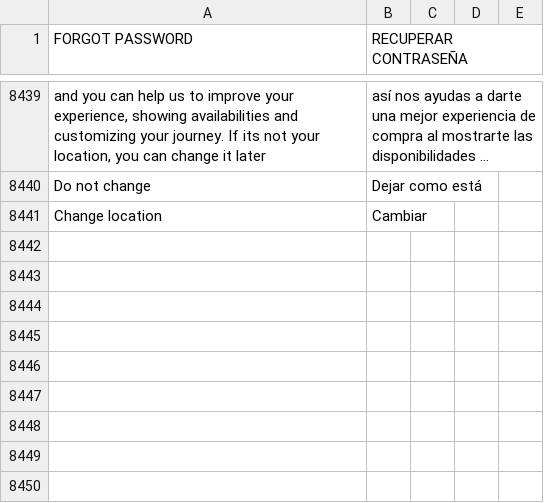
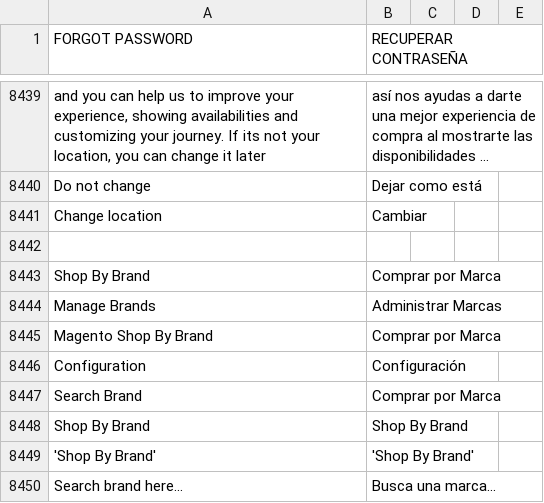
Before and after one commit to Ed-ward-Go/toscana, a CSV file: app/i18n/Aventi/es_co/es_CO.csv, drawn as a sheet; only a part is shown, gaps mark what is left out; long unchanged cells end in …; the diff names each change by its address in the sheet, - before the commit and + after, or states it on an @@ line.

```diff
--- a/app/i18n/Aventi/es_co/es_CO.csv
+++ b/app/i18n/Aventi/es_co/es_CO.csv
+row 8442: (empty)
+row 8443: Shop By Brand | Comprar por Marca
+row 8444: Manage Brands | Administrar Marcas
+row 8445: Magento Shop By Brand | Comprar por Marca
+row 8446: Configuration | Configuración
+row 8447: Search Brand | Comprar por Marca
+row 8448: Shop By Brand | Shop By Brand
+row 8449: 'Shop By Brand' | 'Shop By Brand'
+row 8450: Search brand here... | Busca una marca...
```
Also changed, not shown: 7 other files.
